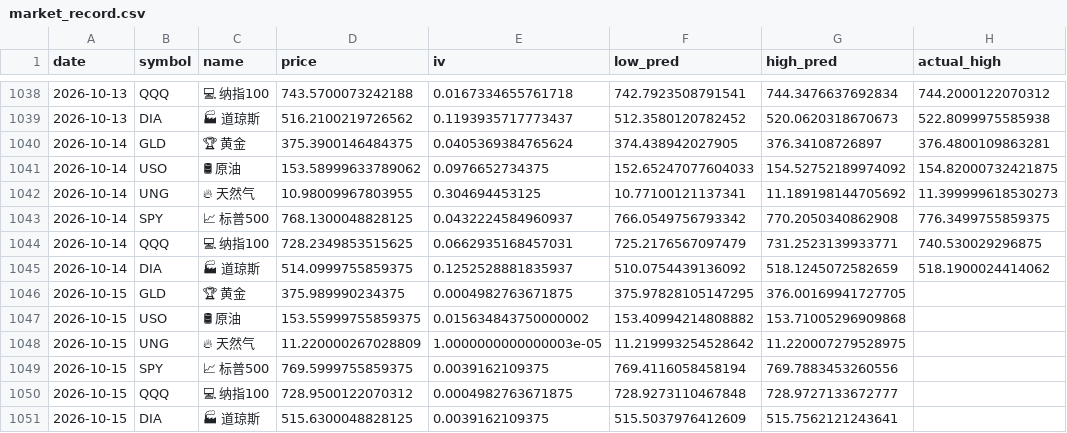
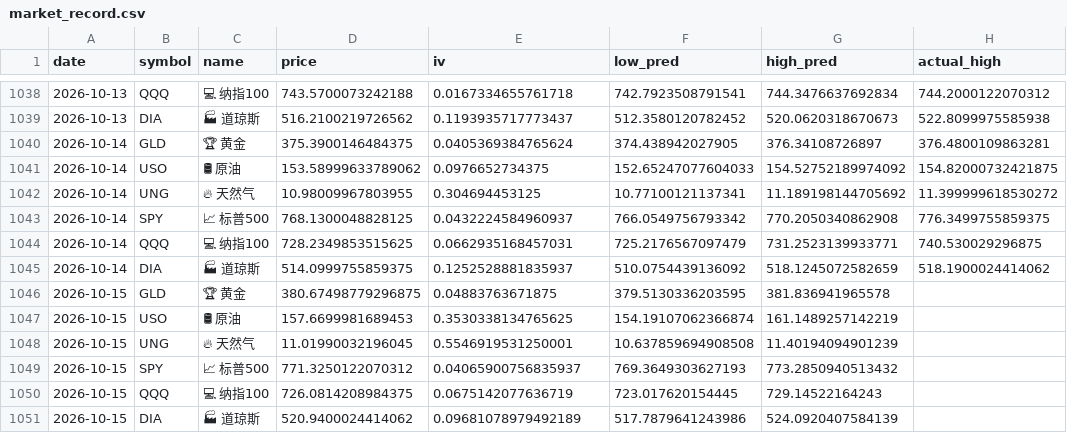
Before and after one commit to dancai1024/dancaidaily-market-Databot, a CSV file: market_record.csv, drawn as a sheet; only a part is shown, gaps mark what is left out; the diff names each change by its address in the sheet, - before the commit and + after, or states it on an @@ line.

```diff
--- a/market_record.csv
+++ b/market_record.csv
-H1042 (actual_high): 11.399999618530273
+H1042 (actual_high): 11.399999618530272
-D1046 (price): 375.989990234375
+D1046 (price): 380.67498779296875
-E1046 (iv): 0.0004982763671875
+E1046 (iv): 0.04883763671875
-F1046 (low_pred): 375.97828105147295
+F1046 (low_pred): 379.5130336203595
-G1046 (high_pred): 376.00169941727705
+G1046 (high_pred): 381.836941965578
-D1047 (price): 153.55999755859375
+D1047 (price): 157.6699981689453
-E1047 (iv): 0.015634843750000002
+E1047 (iv): 0.3530338134765625
-F1047 (low_pred): 153.40994214808882
+F1047 (low_pred): 154.19107062366874
-G1047 (high_pred): 153.71005296909868
+G1047 (high_pred): 161.1489257142219
-D1048 (price): 11.220000267028809
+D1048 (price): 11.01990032196045
-E1048 (iv): 1.0000000000000003e-05
+E1048 (iv): 0.5546919531250001
-F1048 (low_pred): 11.219993254528642
+F1048 (low_pred): 10.637859694908508
-G1048 (high_pred): 11.220007279528975
+G1048 (high_pred): 11.40194094901239
-D1049 (price): 769.5999755859375
+D1049 (price): 771.3250122070312
-E1049 (iv): 0.0039162109375
+E1049 (iv): 0.04065900756835937
-F1049 (low_pred): 769.4116058458194
+F1049 (low_pred): 769.3649303627193
-G1049 (high_pred): 769.7883453260556
+G1049 (high_pred): 773.2850940513432
-D1050 (price): 728.9500122070312
+D1050 (price): 726.0814208984375
-E1050 (iv): 0.0004982763671875
+E1050 (iv): 0.0675142077636719
-F1050 (low_pred): 728.9273110467848
+F1050 (low_pred): 723.017620154445
-G1050 (high_pred): 728.9727133672777
+G1050 (high_pred): 729.14522164243
-D1051 (price): 515.6300048828125
+D1051 (price): 520.9400024414062
-E1051 (iv): 0.0039162109375
+E1051 (iv): 0.09681078979492189
-F1051 (low_pred): 515.5037976412609
+F1051 (low_pred): 517.7879641243986
-G1051 (high_pred): 515.7562121243641
+G1051 (high_pred): 524.0920407584139
```
